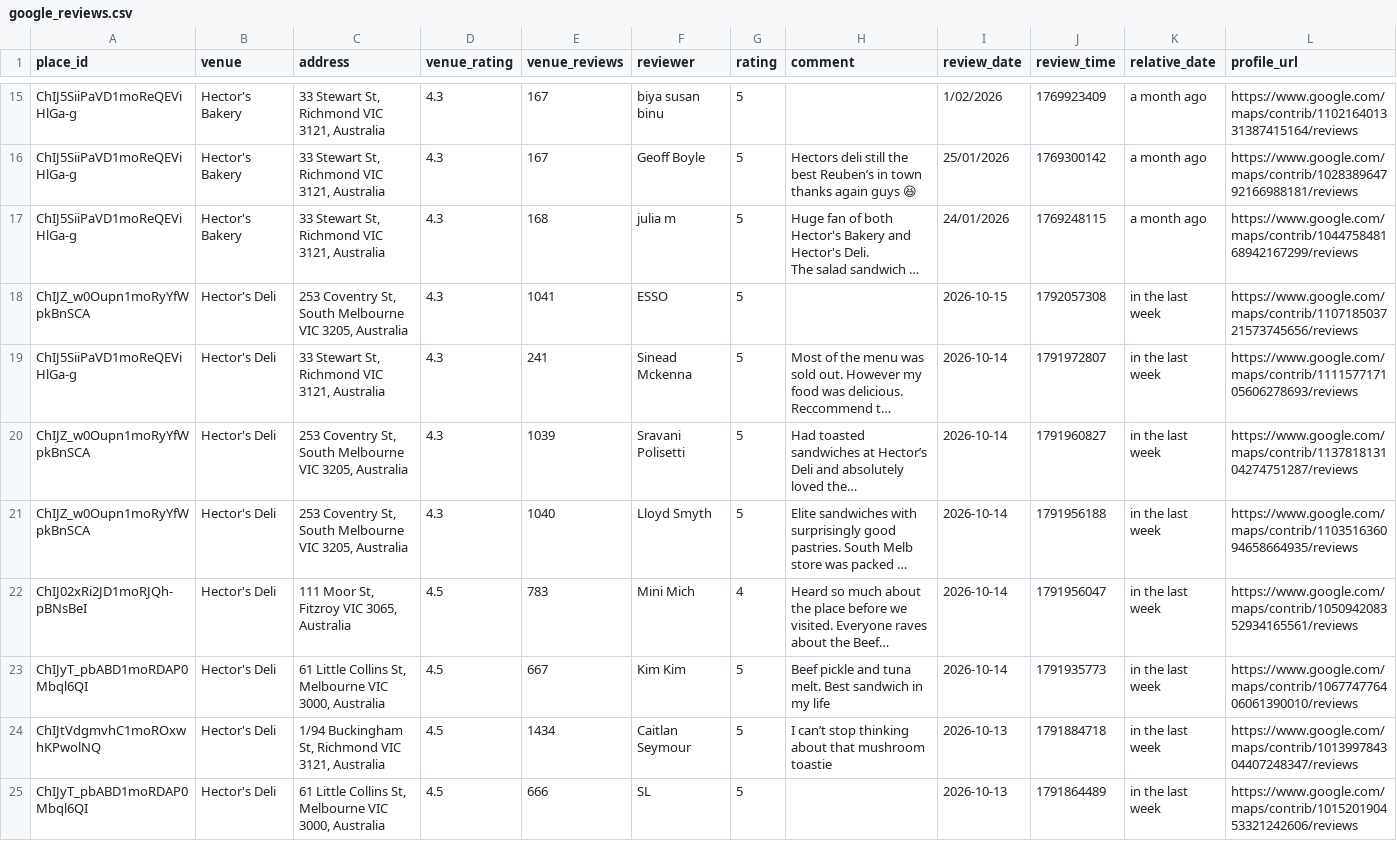
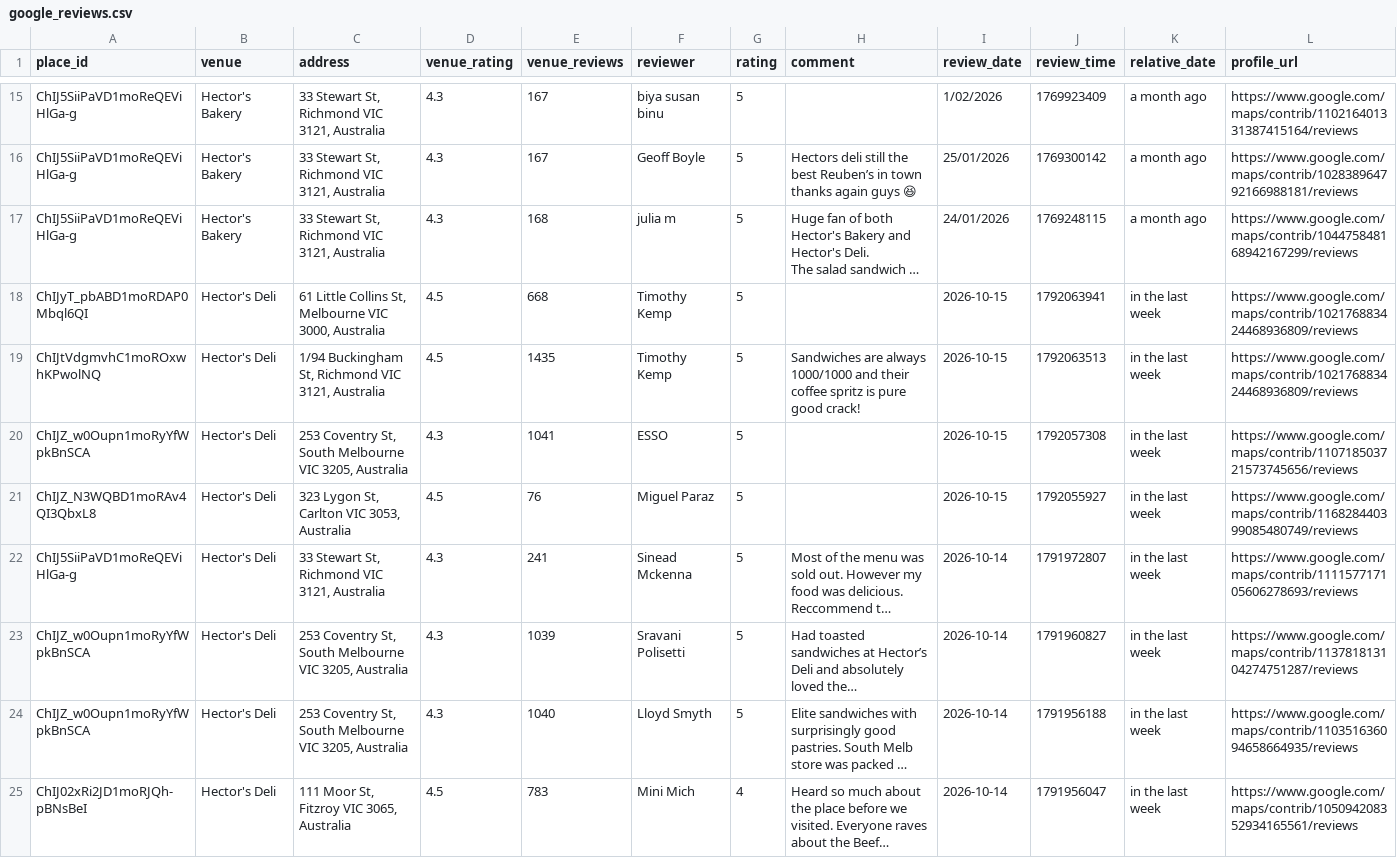
Before and after one commit to hecticanalysis-creator/hectic_review_dash, a CSV file: google_reviews.csv, drawn as a sheet; only a part is shown, gaps mark what is left out; the shorter side is filled out with more unchanged rows; long unchanged cells end in …; rows hold the shown columns only; the diff names each change by its address in the sheet, - before the commit and + after, or states it on an @@ line.

Commit message:
Update reviews — 2026-10-16 05:18

```diff
--- a/google_reviews.csv
+++ b/google_reviews.csv
+row 18: ChIJyT_pbABD1moRDAP0Mbql6QI | Hector's Deli | 61 Little Collins St, Melbourne VIC 3000, Australia | 4.5 | 668 | Timothy Kemp | 5 |  | 2026-10-15 | 1792063941 | in the last week | https://www.google.com/maps/contrib/102176883424468936809/reviews
+row 19: ChIJtVdgmvhC1moROxwhKPwolNQ | Hector's Deli | 1/94 Buckingham St, Richmond VIC 3121, Australia | 4.5 | 1435 | Timothy Kemp | 5 | Sandwiches are always 1000/1000 and their coffee spritz is pure good crack! | 2026-10-15 | 1792063513 | in the last week | https://www.google.com/maps/contrib/102176883424468936809/reviews
+row 21: ChIJZ_N3WQBD1moRAv4QI3QbxL8 | Hector's Deli | 323 Lygon St, Carlton VIC 3053, Australia | 4.5 | 76 | Miguel Paraz | 5 |  | 2026-10-15 | 1792055927 | in the last week | https://www.google.com/maps/contrib/116828440399085480749/reviews
```
